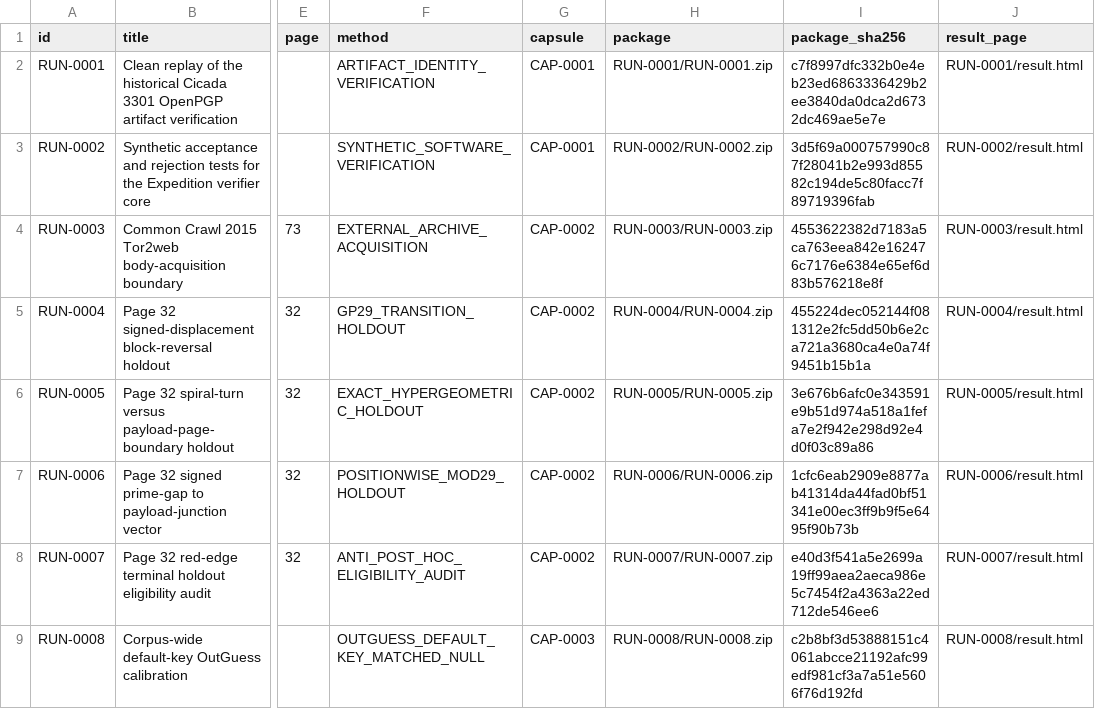
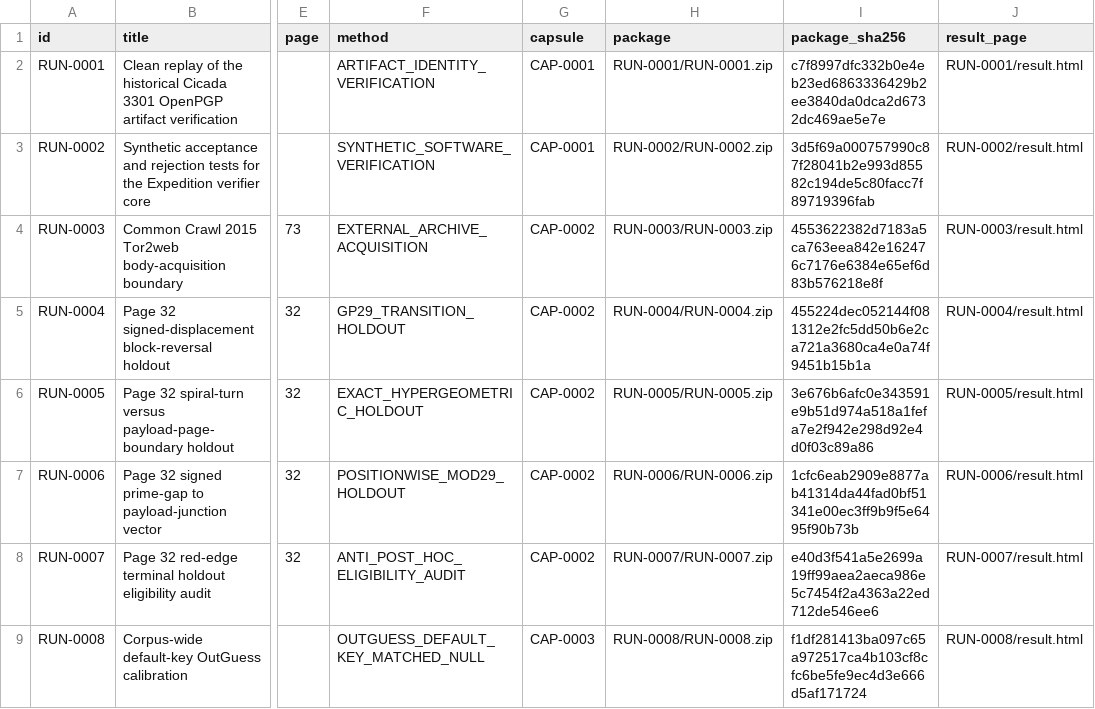
Before and after one commit to AegisTrustCore/Liber-Primus-HMS-Run-Time, a CSV file: research/runs/index.csv, drawn as a sheet; only a part is shown, gaps mark what is left out; the diff names each change by its address in the sheet, - before the commit and + after, or states it on an @@ line.

Commit message:
Make research archives platform deterministic

```diff
--- a/research/runs/index.csv
+++ b/research/runs/index.csv
-I9 (package_sha256): c2b8bf3d53888151c4061abcce21192afc99edf981cf3a7a51e5606f76d192fd
+I9 (package_sha256): f1df281413ba097c65a972517ca4b103cf8cfc6be5fe9ec4d3e666d5af171724
```
Also changed, not shown: research/runsets/index.csv, 9 other files.
